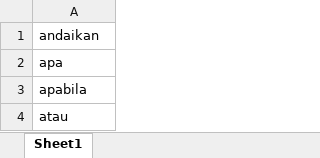
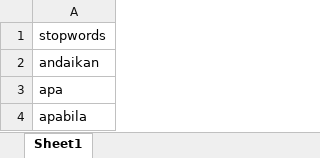
Before and after one commit to fiddien/polemik-kebijakan, an Excel workbook: stopwords.xlsx, sheet Sheet1, drawn as a sheet; only a part is shown; the shorter side is filled out with more unchanged rows; values as stored, in another font and other column widths than the file's, no borders; the diff covers the shown part only; the diff names each change by its address in the sheet, - before the commit and + after, or states it on an @@ line.

```diff
--- a/stopwords.xlsx (sheet Sheet1)
+++ b/stopwords.xlsx (sheet Sheet1)
+row 1: stopwords
```
Also changed, not shown: 69 added rows elsewhere in this sheet.
